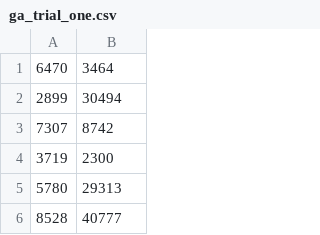
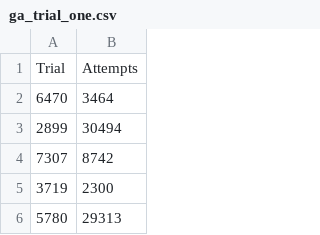
Before and after one commit to RobbyB97/ga-research-project, a CSV file: trials/ga_trial_one.csv, drawn as a sheet; only a part is shown; the shorter side is filled out with more unchanged rows; the diff names each change by its address in the sheet, - before the commit and + after, or states it on an @@ line.

Commit message:
add headers

```diff
--- a/trials/ga_trial_one.csv
+++ b/trials/ga_trial_one.csv
+row 1: Trial | Attempts
```
